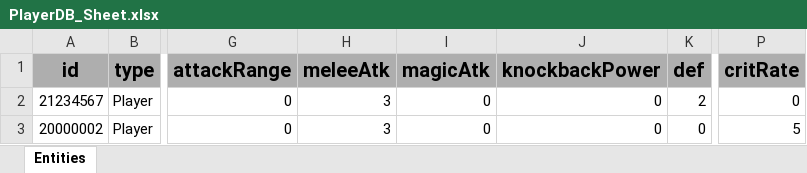
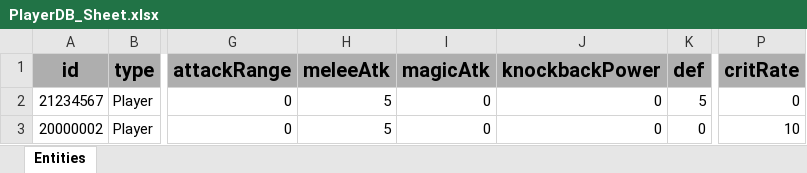
Before and after one commit to GGB97/Sisyphus_Mirror, an Excel workbook: Assets/Excel/Player/PlayerDB_Sheet.xlsx, sheet Entities, drawn as a sheet; only a part is shown, gaps mark what is left out; values as stored, in another font and other column widths than the file's, no borders; the diff names each change by its address in the sheet, - before the commit and + after, or states it on an @@ line.

```diff
--- a/Assets/Excel/Player/PlayerDB_Sheet.xlsx (sheet Entities)
+++ b/Assets/Excel/Player/PlayerDB_Sheet.xlsx (sheet Entities)
-H2:H3 (meleeAtk): 3
+H2:H3 (meleeAtk): 5
-K2 (def): 2
+K2 (def): 5
-P3 (critRate): 5
+P3 (critRate): 10
```
Also changed, not shown: 13 other files.
